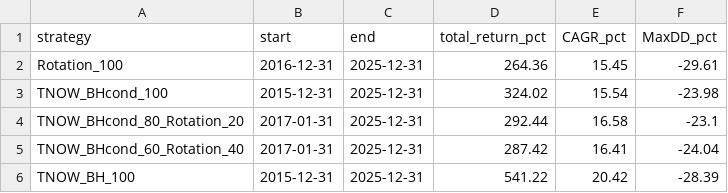
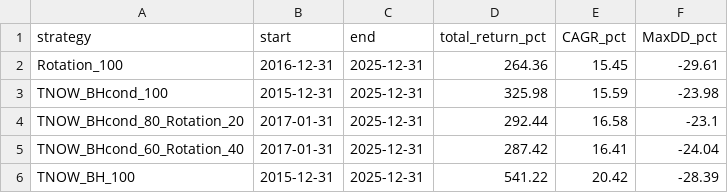
Before and after one commit to antoniosanso/etf-datalake, a CSV file: portfolio_compare.csv, drawn as a sheet.

```diff
--- a/portfolio_compare.csv
+++ b/portfolio_compare.csv
@@ -2,3 +2,3 @@ strategy,start,end,total_return_pct,CAGR_pct,MaxDD_pct
 Rotation_100,2016-12-31,2025-12-31,264.36,15.45,-29.61
-TNOW_BHcond_100,2015-12-31,2025-12-31,324.02,15.54,-23.98
+TNOW_BHcond_100,2015-12-31,2025-12-31,325.98,15.59,-23.98
 TNOW_BHcond_80_Rotation_20,2017-01-31,2025-12-31,292.44,16.58,-23.1
```
Also changed, not shown: data/STKX.MI.csv, data/TNOW.MI.csv, 4 other files.
